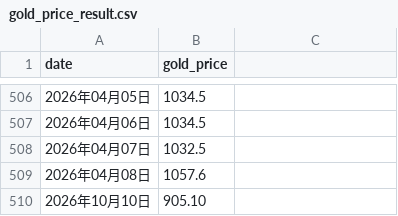
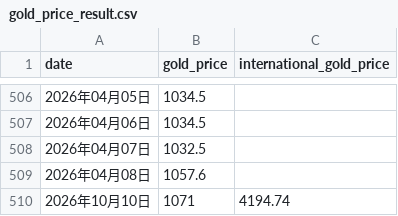
Before and after one commit to Damon-97/GithubActionSample, a CSV file: gold_price_result.csv, drawn as a sheet; only a part is shown, gaps mark what is left out; the diff names each change by its address in the sheet, - before the commit and + after, or states it on an @@ line.

Commit message:
更新结果数据

```diff
--- a/gold_price_result.csv
+++ b/gold_price_result.csv
-C1: (empty)
+C1: international_gold_price
-B510 (gold_price): 905.10
+B510 (gold_price): 1071
-C510 (international_gold_price): (empty)
+C510 (international_gold_price): 4194.74
```
